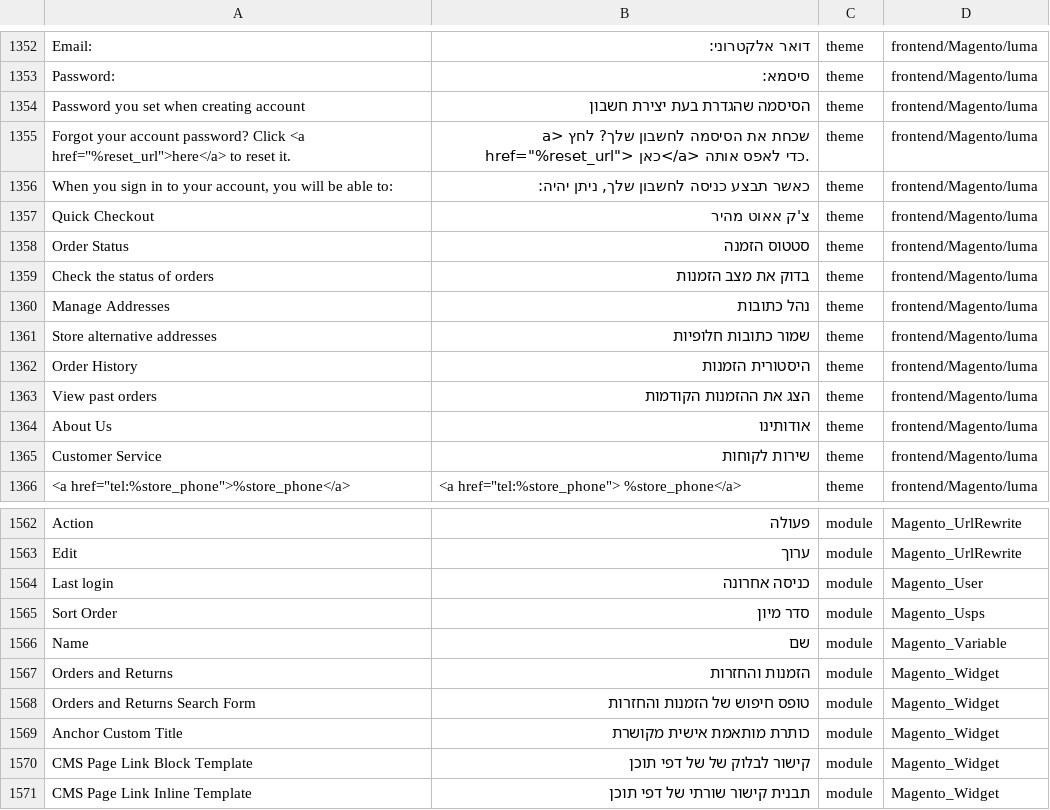
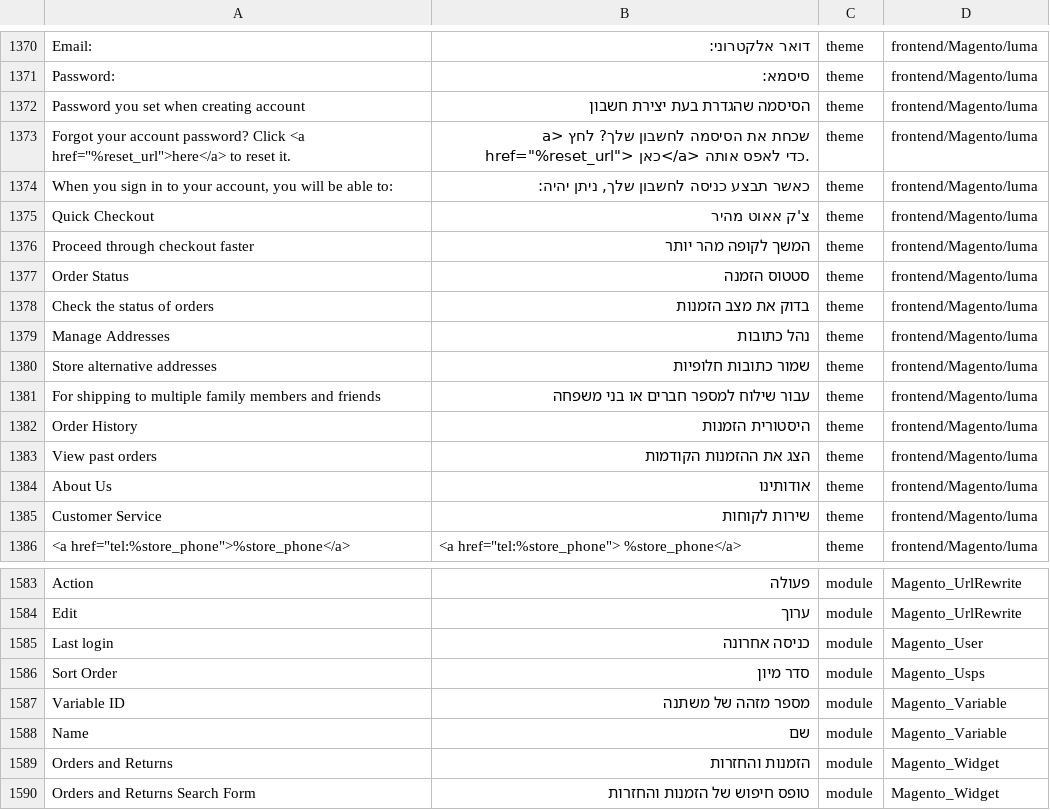
Before and after one commit to elijahb/language_he_il, a CSV file: he_IL.csv, drawn as a sheet; only a part is shown, gaps mark what is left out; the shorter side is filled out with more unchanged rows; the diff covers the shown part only.

```diff
--- a/he_IL.csv
+++ b/he_IL.csv
@@ -1357,2 +1375,3 @@ Password:,סיסמא:,theme,frontend/Magento/luma
 "Quick Checkout","צ'ק אאוט מהיר",theme,frontend/Magento/luma
+"Proceed through checkout faster","המשך לקופה מהר יותר",theme,frontend/Magento/luma
 "Order Status","סטטוס הזמנה",theme,frontend/Magento/luma
@@ -1361,2 +1380,3 @@ Password:,סיסמא:,theme,frontend/Magento/luma
 "Store alternative addresses","שמור כתובות חלופיות",theme,frontend/Magento/luma
+"For shipping to multiple family members and friends","עבור שילוח למספר חברים או בני משפחה",theme,frontend/Magento/luma
 "Order History","היסטורית הזמנות",theme,frontend/Magento/luma
@@ -1565,2 +1586,3 @@ Edit,ערוך,module,Magento_UrlRewrite
 "Sort Order","סדר מיון",module,Magento_Usps
+"Variable ID","מספר מזהה של משתנה",module,Magento_Variable
 Name,שם,module,Magento_Variable
```
Also changed, not shown: 19 added rows elsewhere in this file, 1 other file.
